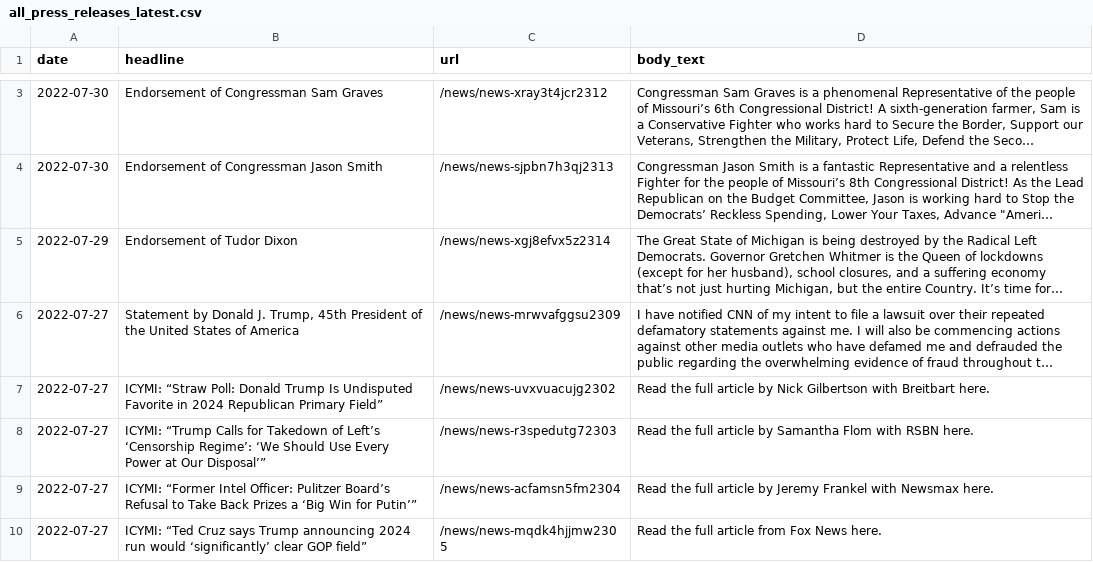
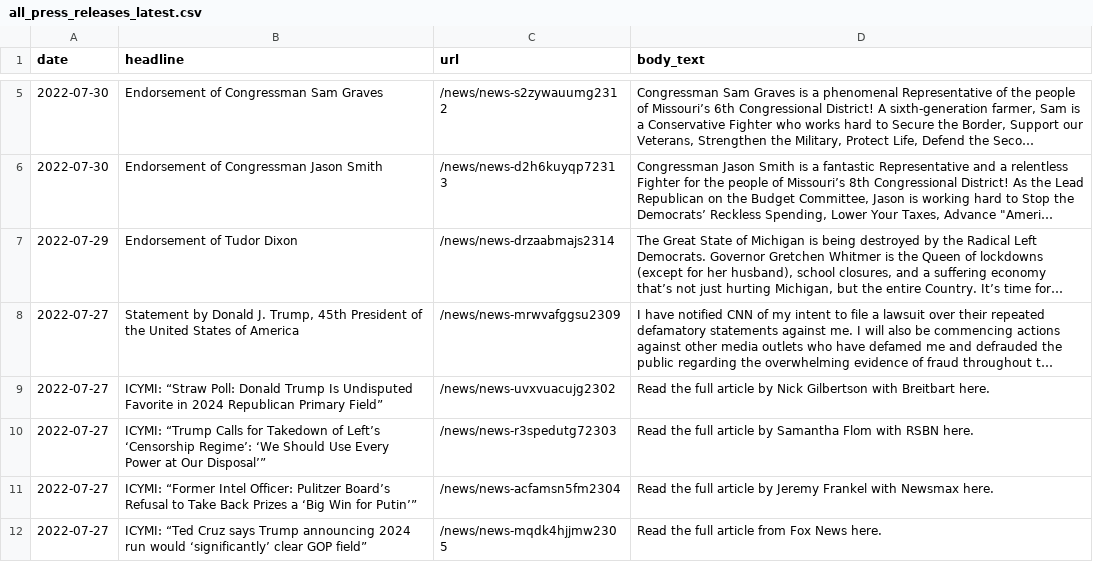
Before and after one commit to gridviz/trump-releases, a CSV file: data/processed/all_press_releases_latest.csv, drawn as a sheet; only a part is shown, gaps mark what is left out; long unchanged cells end in …; addresses are those after the commit; the diff covers the shown part only; the diff names each change by its address in the sheet, - before the commit and + after, or states it on an @@ line.

```diff
--- a/data/processed/all_press_releases_latest.csv
+++ b/data/processed/all_press_releases_latest.csv
-C5 (url): /news/news-xray3t4jcr2312
+C5 (url): /news/news-s2zywauumg2312
-C6 (url): /news/news-sjpbn7h3qj2313
+C6 (url): /news/news-d2h6kuyqp72313
-C7 (url): /news/news-xgj8efvx5z2314
+C7 (url): /news/news-drzaabmajs2314
```
Also changed, not shown: 2 added rows, 2 removed rows and 1 edited cell elsewhere in this file, data/all_endorsements_urls.csv, 1 other file.
